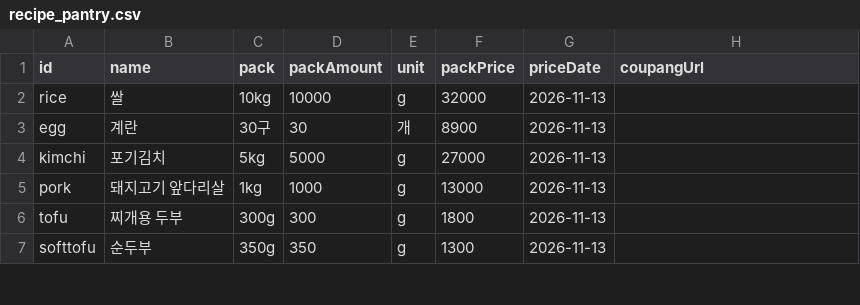
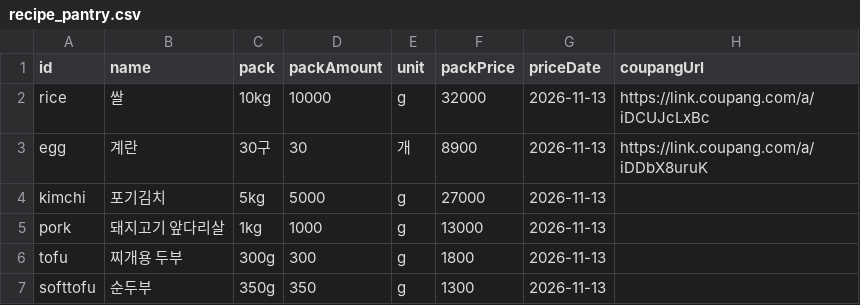
Before and after one commit to ckqudrnjs-beep/affiliate-pipeline, a CSV file: config/recipe_pantry.csv, drawn as a sheet; only a part is shown.

```diff
--- a/config/recipe_pantry.csv
+++ b/config/recipe_pantry.csv
@@ -1,4 +1,4 @@
 id,name,pack,packAmount,unit,packPrice,priceDate,coupangUrl
-rice,쌀,10kg,10000,g,32000,2026-11-13,
-egg,계란,30구,30,개,8900,2026-11-13,
+rice,쌀,10kg,10000,g,32000,2026-11-13,https://link.coupang.com/a/iDCUJcLxBc
+egg,계란,30구,30,개,8900,2026-11-13,https://link.coupang.com/a/iDDbX8uruK
 kimchi,포기김치,5kg,5000,g,27000,2026-11-13,
```
